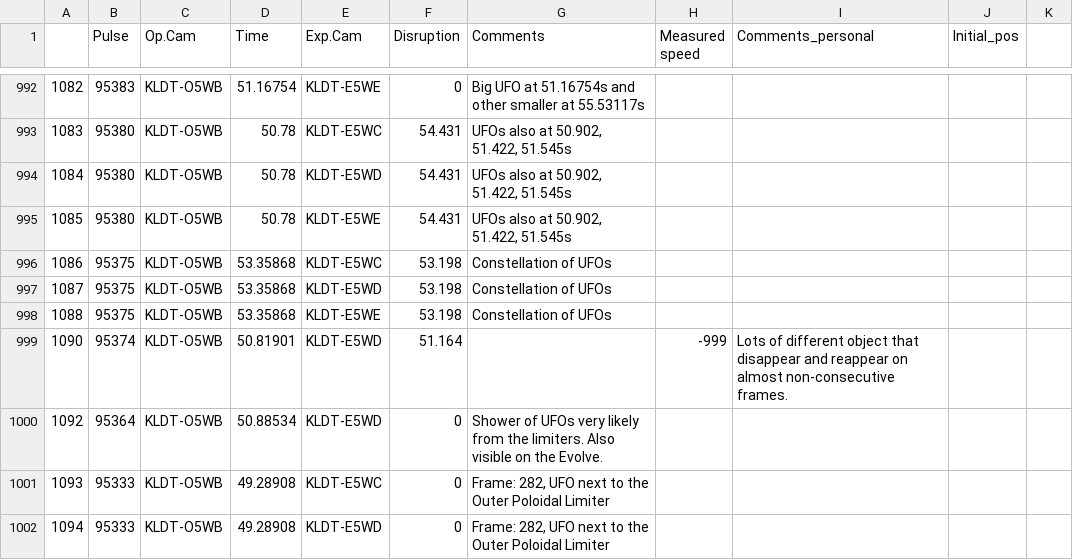
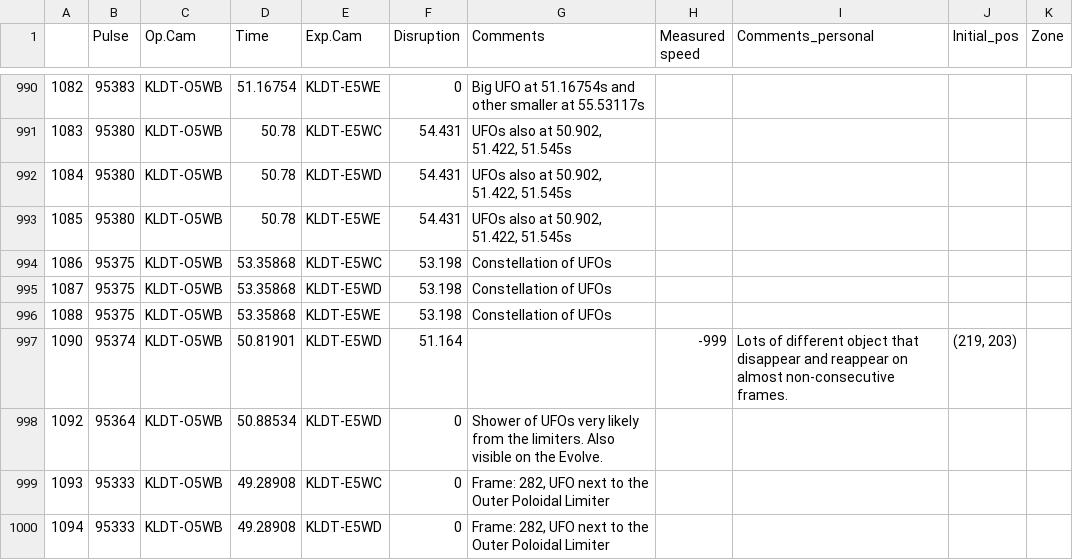
Before and after one commit to agganz/UFOs, a CSV file: data/clean_edited_5th_8th.csv, drawn as a sheet; only a part is shown, gaps mark what is left out; addresses are those after the commit; the diff covers the shown part only; the diff names each change by its address in the sheet, - before the commit and + after, or states it on an @@ line.

Commit message:
Added more data.

```diff
--- a/data/clean_edited_5th_8th.csv
+++ b/data/clean_edited_5th_8th.csv
-K1: (empty)
+K1: Zone
-J997 (Initial_pos): (empty)
+J997 (Initial_pos): (219, 203)
```
Also changed, not shown: 2 removed rows and 29 edited cells elsewhere in this file.
